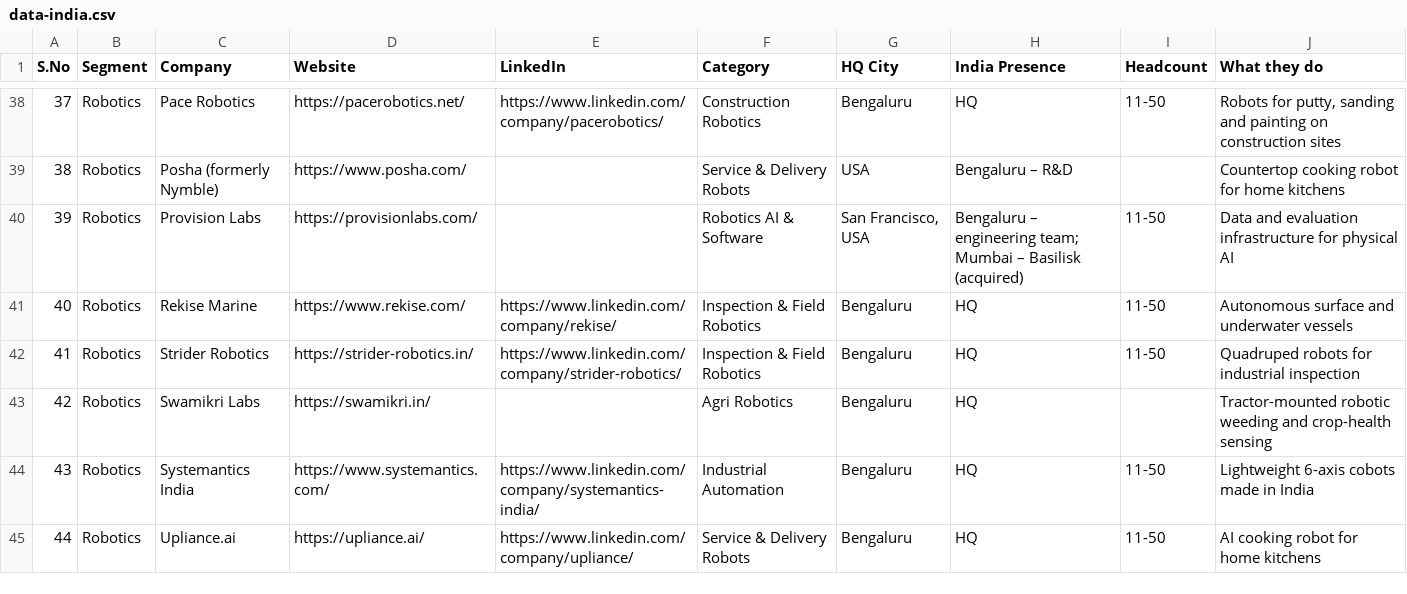
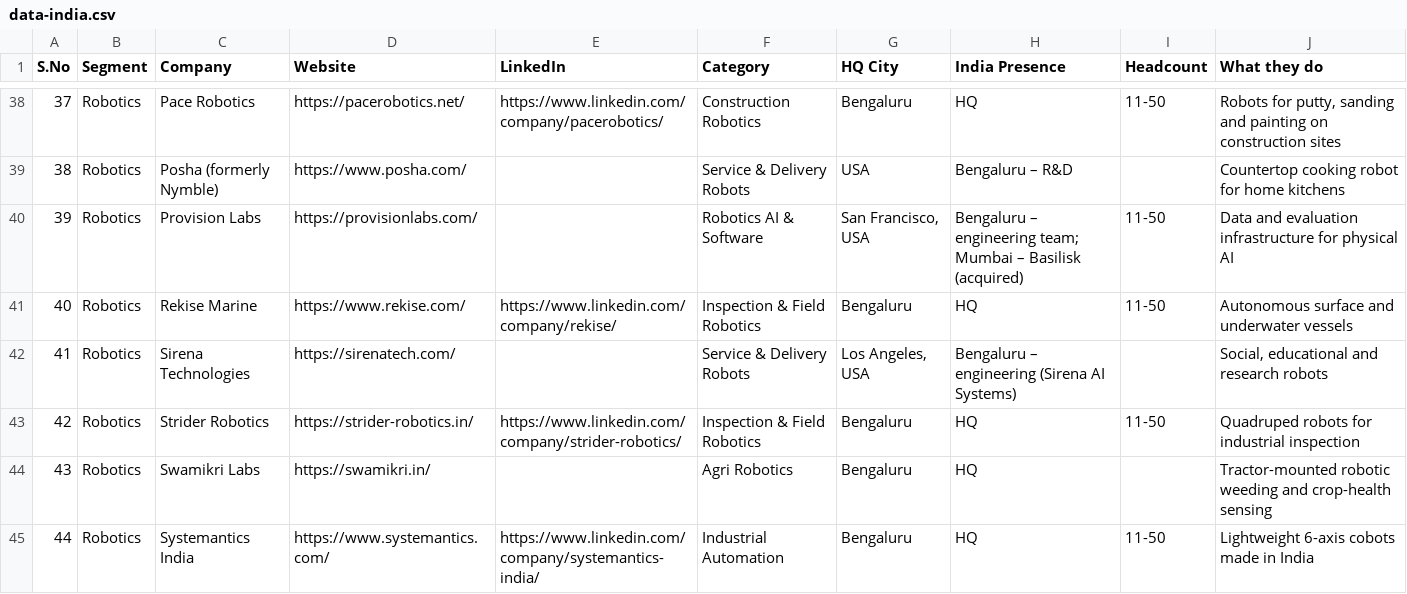
Before and after one commit to Mitank-Dasondhi/robotics-companies, a CSV file: data-india.csv, drawn as a sheet; only a part is shown, gaps mark what is left out; the shorter side is filled out with more unchanged rows; addresses are those after the commit; the diff covers the shown part only; the diff names each change by its address in the sheet, - before the commit and + after, or states it on an @@ line.

```diff
--- a/data-india.csv
+++ b/data-india.csv
+row 42: 41 | Robotics | Sirena Technologies | https://sirenatech.com/ |  | Service & Delivery Robots | Los Angeles, USA | Bengaluru – engineering (Sirena AI Systems) |  | Social, educational and research robots
@@ column A (S.No) renumbered from row 43 down @@
```
Also changed, not shown: 17 added rows elsewhere in this file, 4 other files.
